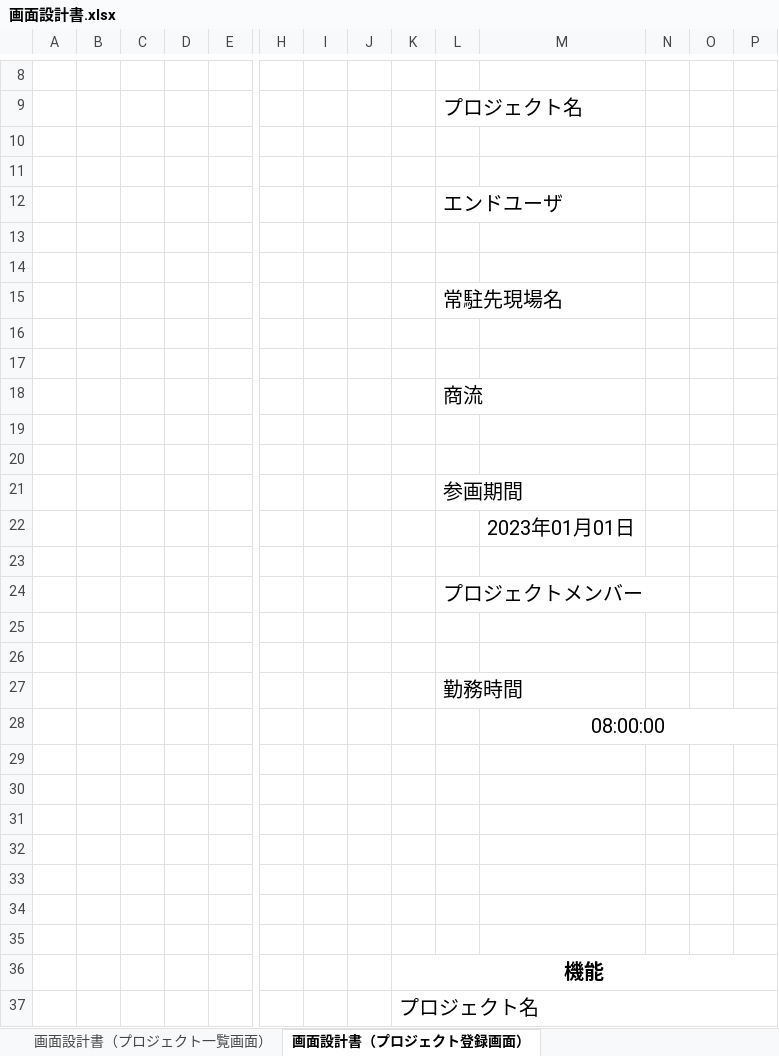
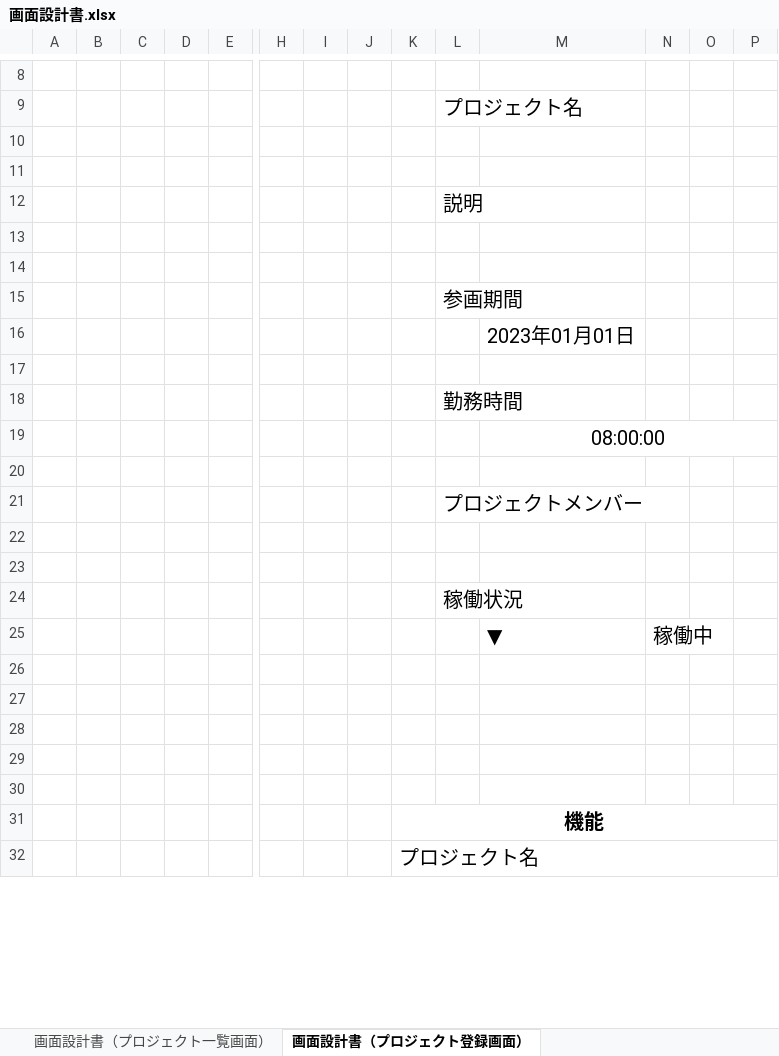
Before and after one commit to kaito-y33/umayoryou, an Excel workbook: doc/画面設計書.xlsx, sheet 画面設計書（プロジェクト登録画面）, drawn as a sheet; only a part is shown, gaps mark what is left out; values as stored, in another font and other column widths than the file's, no borders; removed rows and columns are numbered as before the commit, all else as after; rows hold the shown columns only; the diff names each change by its address in the sheet, - before the commit and + after, or states it on an @@ line.

Commit message:
プロジェクト登録画面実装に伴う更新

```diff
--- a/doc/画面設計書.xlsx (sheet 画面設計書（プロジェクト登録画面）)
+++ b/doc/画面設計書.xlsx (sheet 画面設計書（プロジェクト登録画面）)
-L12: エンドユーザ
+L12: 説明
-row 13: (empty)
-row 14: (empty)
-row 15:  |  |  |  |  |  |  |  |  | 常駐先現場名
-row 16: (empty)
-row 17: (empty)
-row 18:  |  |  |  |  |  |  |  |  | 商流
+row 18:  |  |  |  |  |  |  |  |  | 勤務時間
@@ row 28 moved to row 19: 08:00:00 @@
+row 20: (empty)
-L24: 勤務時間
+L24: 稼働状況
-row 25: (empty)
+row 25:  |  |  |  |  |  |  |  |  |  | ▼ | 稼働中
-row 30: (empty)
```
Also changed, not shown: 1 other file.
